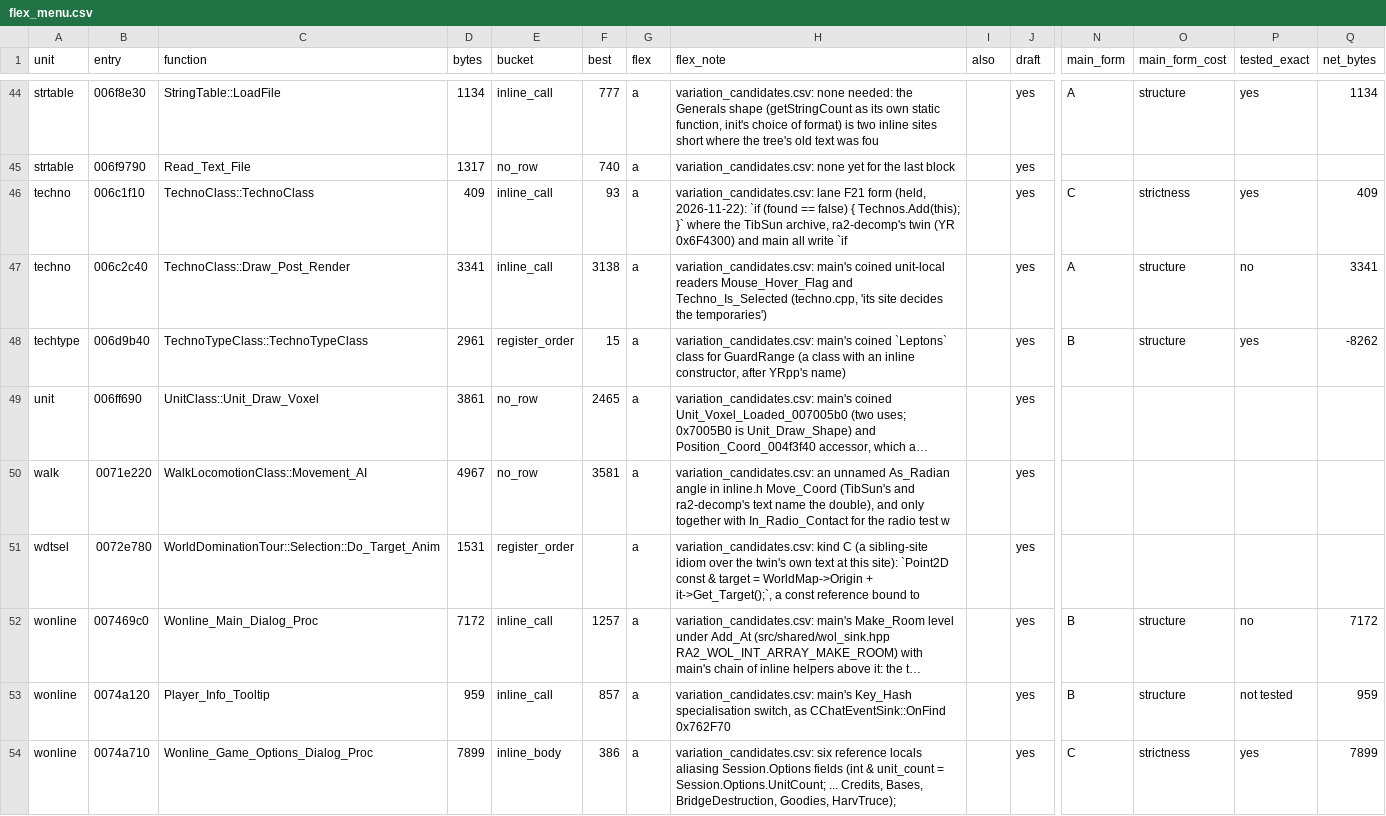
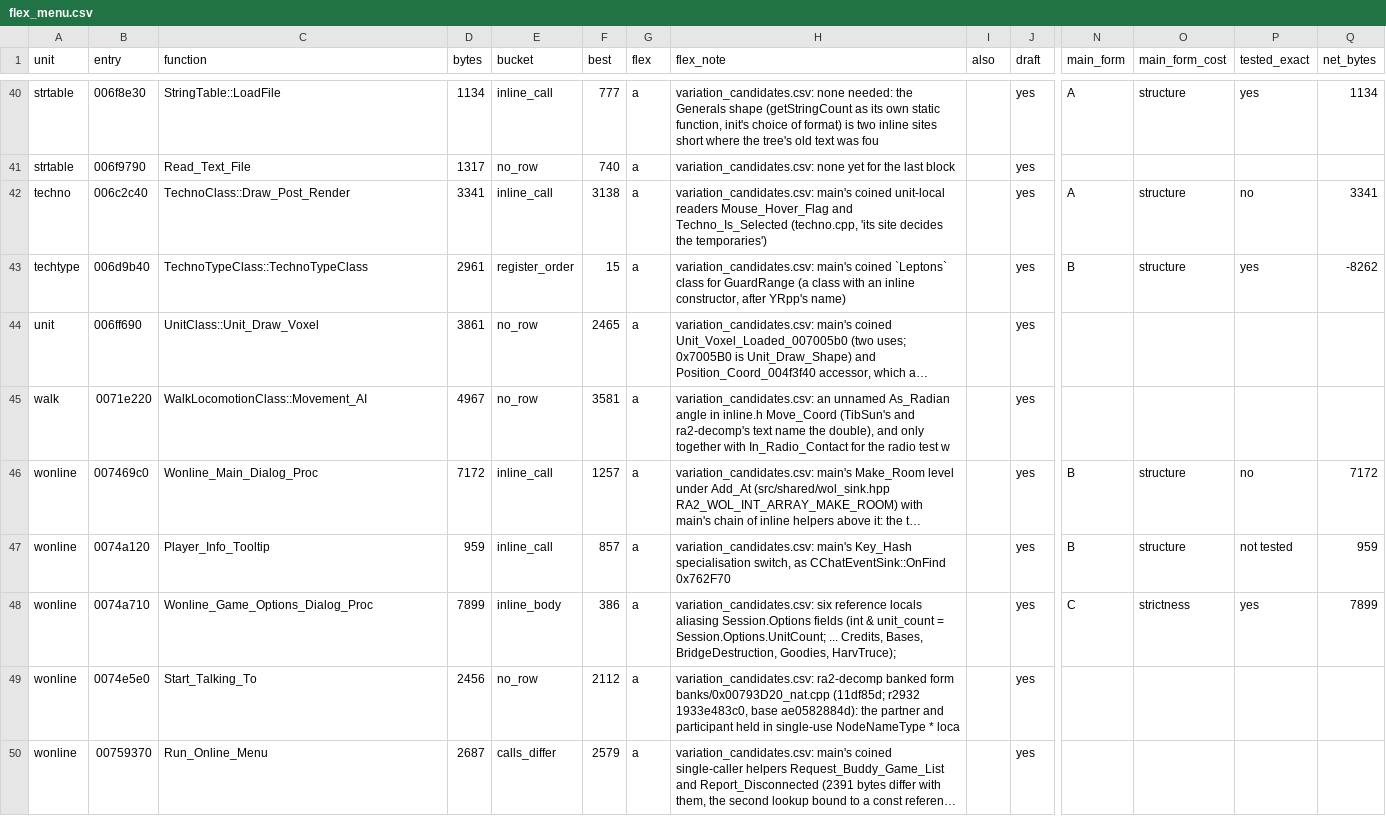
Before and after one commit to meastes/redalert2-decomp, a CSV file: rebuild/manifest/flex_menu.csv, drawn as a sheet; only a part is shown, gaps mark what is left out; the shorter side is filled out with more unchanged rows; long unchanged cells end in …; removed rows and columns are numbered as before the commit, all else as after; rows hold the shown columns only; the diff covers the shown part only; the diff names each change by its address in the sheet, - before the commit and + after, or states it on an @@ line.

Commit message:
Snapshot of local d2ed0cd471 Rebuild (owner landing): F61 tip 1: startup WinMain exact with headers untouched (10,076 B + 3 children, 10,305 B; kinds helper + compiler-local); scope tables bind under bare $T in rebuild tools (wfo440 whole-file exact)

```diff
--- a/rebuild/manifest/flex_menu.csv
+++ b/rebuild/manifest/flex_menu.csv
-row 46: techno | 006c1f10 | TechnoClass::TechnoClass | 409 | inline_call | 93 | a | variation_candidates.csv: lane F21 form (held, 2026-11-22): `if (found == false) { Technos.Add(this); }` where the TibSun archive, ra2-decomp's twin (YR 0x6F4300) and main all write `if |  | yes | C | strictness | yes | 409
-row 51: wdtsel | 0072e780 | WorldDominationTour::Selection::Do_Target_Anim | 1531 | register_order |  | a | variation_candidates.csv: kind C (a sibling-site idiom over the twin's own text at this site): `Point2D const & target = WorldMap->Origin + it->Get_Target();`, a const reference bound to |  | yes
```
Also changed, not shown: 2 added rows, 12 removed rows and 15 edited cells elsewhere in this file, rebuild/manifest/main_forms.csv, rebuild/manifest/progress.csv, 43 other files.
